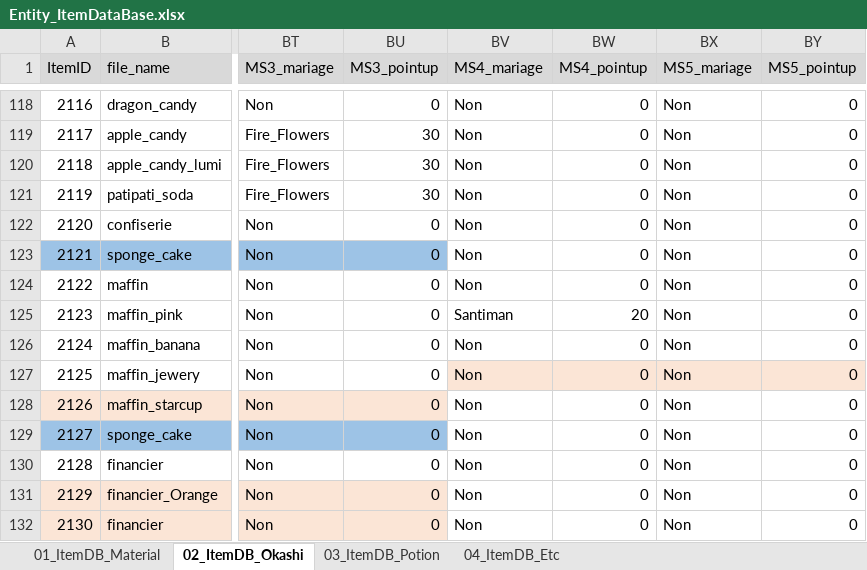
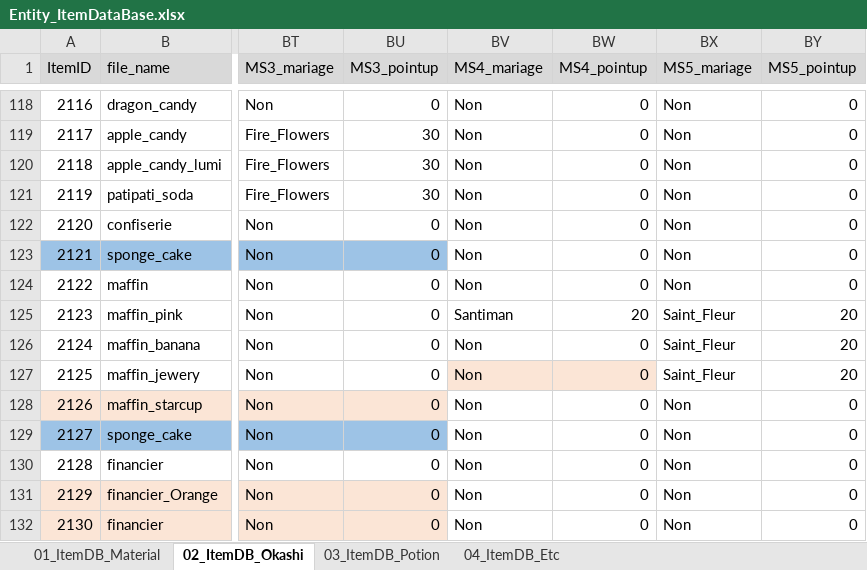
Before and after one commit to matoarita/Okashi_Atlier2, an Excel workbook: Assets/Resources/Excel/Entity_ItemDataBase.xlsx, sheet 02_ItemDB_Okashi, drawn as a sheet; only a part is shown, gaps mark what is left out; values as stored, in another font and other column widths than the file's, no borders; the diff covers the shown part only; the diff names each change by its address in the sheet, - before the commit and + after, or states it on an @@ line.

```diff
--- a/Assets/Resources/Excel/Entity_ItemDataBase.xlsx (sheet 02_ItemDB_Okashi)
+++ b/Assets/Resources/Excel/Entity_ItemDataBase.xlsx (sheet 02_ItemDB_Okashi)
-BX125:BX127 (MS5_mariage): Non
+BX125:BX127 (MS5_mariage): Saint_Fleur
-BY125:BY127 (MS5_pointup): 0
+BY125:BY127 (MS5_pointup): 20
-BX127:BY127 fill: #FBE5D6
+BX127:BY127 fill: none
```
Also changed, not shown: 84 edited cells elsewhere in this sheet, 31 other files.
